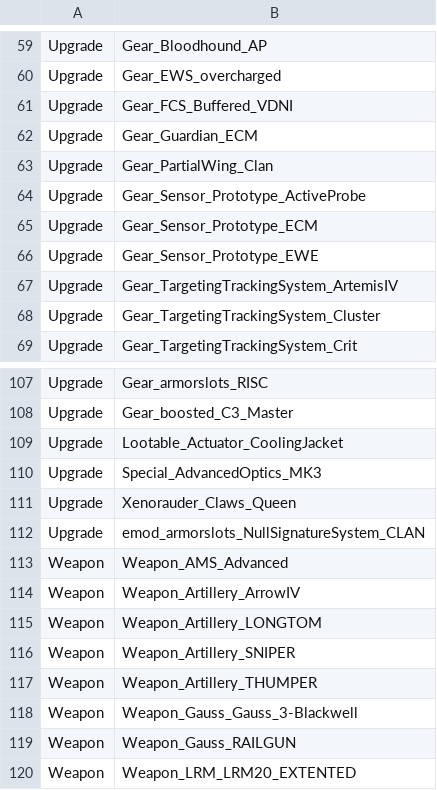
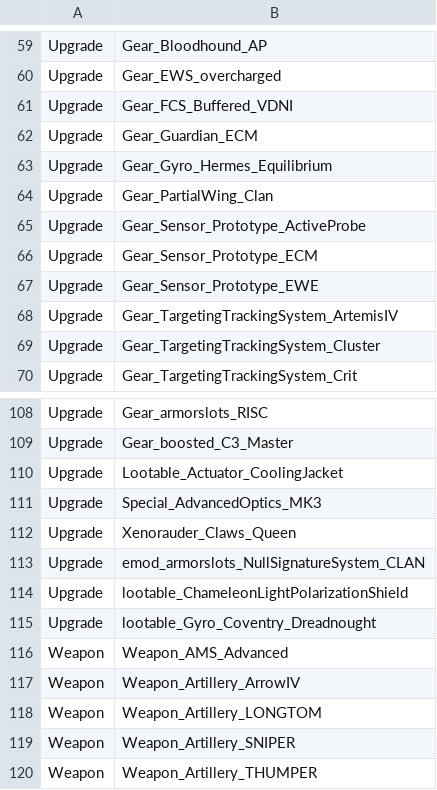
Before and after one commit to kaizhu256/roguetech-cheat, a CSV file: shopitem.csv, drawn as a sheet; only a part is shown, gaps mark what is left out; the shorter side is filled out with more unchanged rows; the diff names each change by its address in the sheet, - before the commit and + after, or states it on an @@ line.

Commit message:
loot

```diff
--- a/shopitem.csv
+++ b/shopitem.csv
+row 63: Upgrade | Gear_Gyro_Hermes_Equilibrium
+row 114: Upgrade | lootable_ChameleonLightPolarizationShield
+row 115: Upgrade | lootable_Gyro_Coventry_Dreadnought
```
